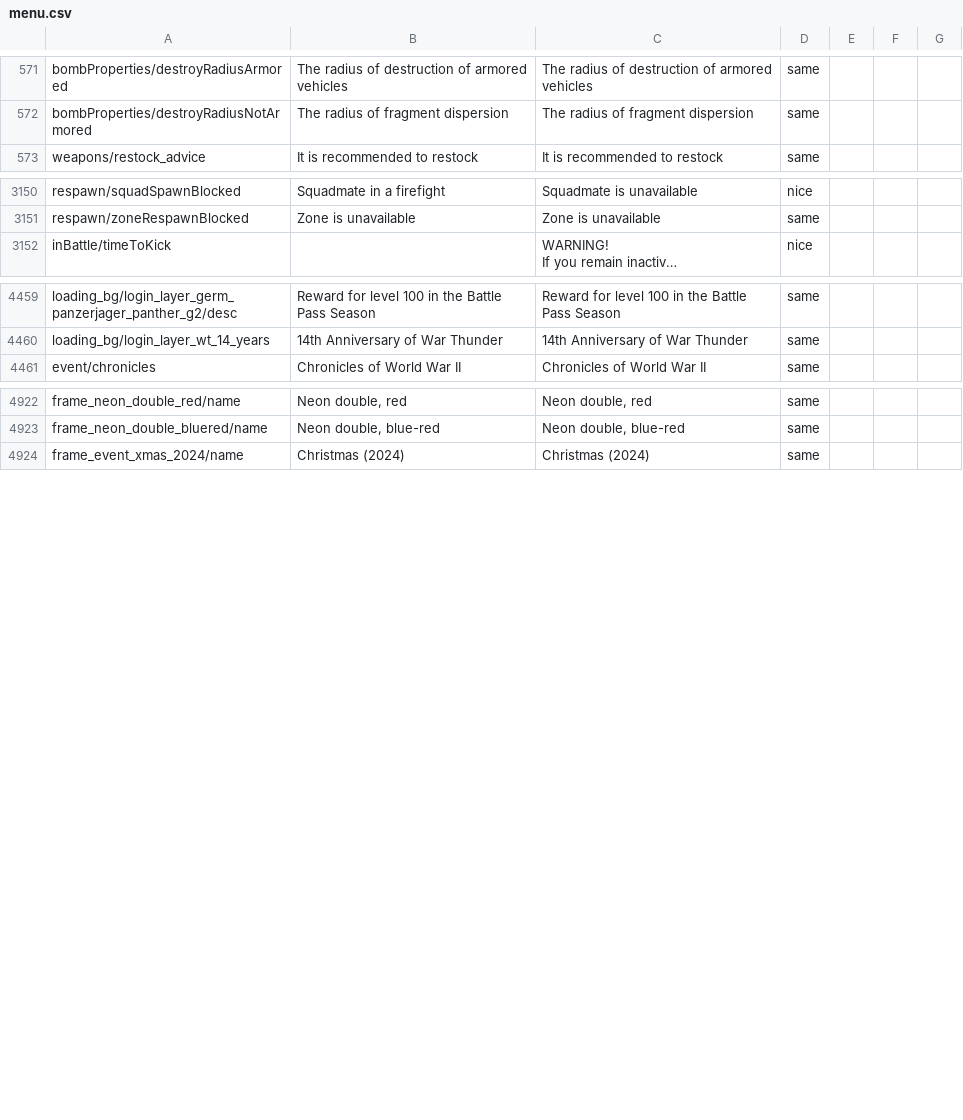
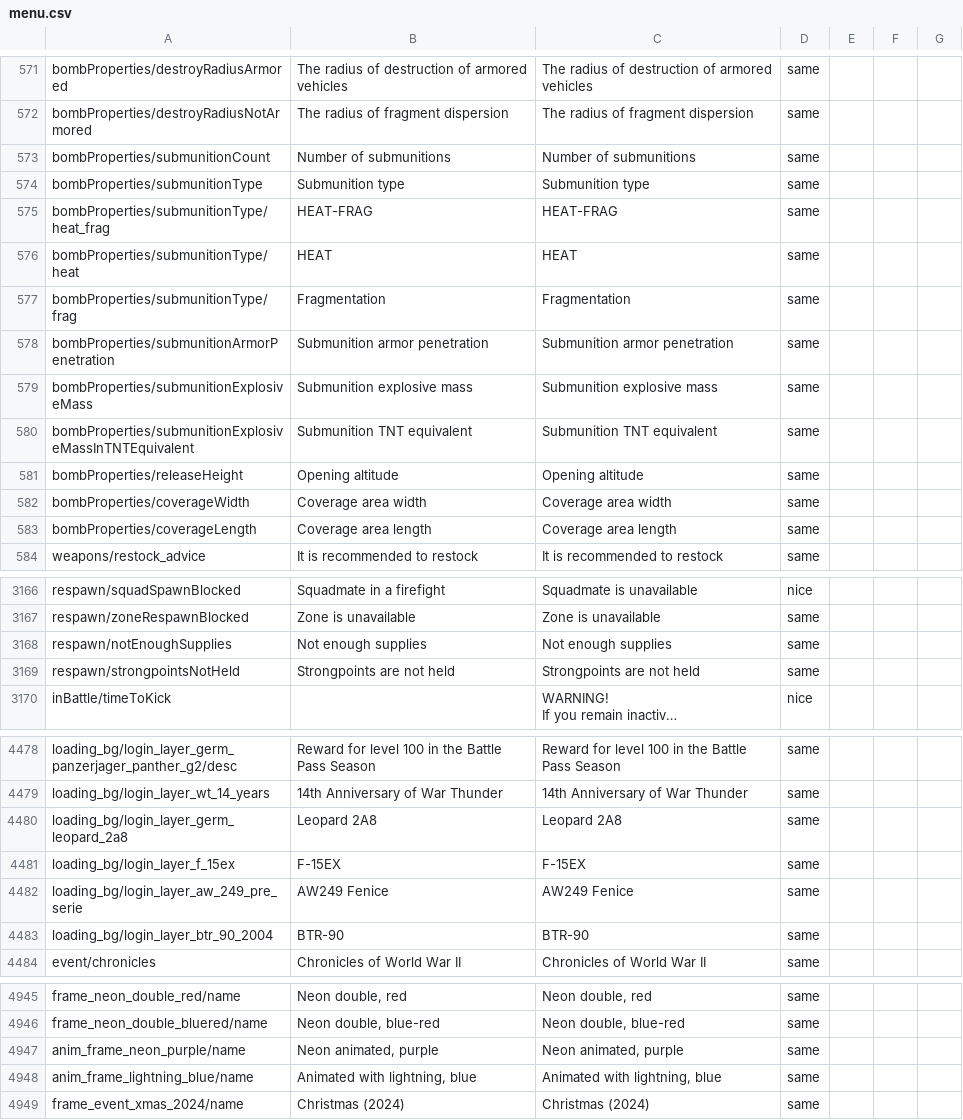
Before and after one commit to mikechuy/SCAM, a CSV file: menu.csv, drawn as a sheet; only a part is shown, gaps mark what is left out; long unchanged cells end in …; the diff covers the shown part only; the diff names each change by its address in the sheet, - before the commit and + after, or states it on an @@ line.

```diff
--- a/menu.csv
+++ b/menu.csv
+row 573: bombProperties/submunitionCount | Number of submunitions | Number of submunitions | same
+row 574: bombProperties/submunitionType | Submunition type | Submunition type | same
+row 575: bombProperties/submunitionType/heat_frag | HEAT-FRAG | HEAT-FRAG | same
+row 576: bombProperties/submunitionType/heat | HEAT | HEAT | same
+row 577: bombProperties/submunitionType/frag | Fragmentation | Fragmentation | same
+row 578: bombProperties/submunitionArmorPenetration | Submunition armor penetration | Submunition armor penetration | same
+row 579: bombProperties/submunitionExplosiveMass | Submunition explosive mass | Submunition explosive mass | same
+row 580: bombProperties/submunitionExplosiveMassInTNTEquivalent | Submunition TNT equivalent | Submunition TNT equivalent | same
+row 581: bombProperties/releaseHeight | Opening altitude | Opening altitude | same
+row 582: bombProperties/coverageWidth | Coverage area width | Coverage area width | same
+row 583: bombProperties/coverageLength | Coverage area length | Coverage area length | same
+row 3168: respawn/notEnoughSupplies | Not enough supplies | Not enough supplies | same
+row 3169: respawn/strongpointsNotHeld | Strongpoints are not held | Strongpoints are not held | same
+row 4480: loading_bg/login_layer_germ_leopard_2a8 | Leopard 2A8 | Leopard 2A8 | same
+row 4481: loading_bg/login_layer_f_15ex | F-15EX | F-15EX | same
+row 4482: loading_bg/login_layer_aw_249_pre_serie | AW249 Fenice | AW249 Fenice | same
+row 4483: loading_bg/login_layer_btr_90_2004 | BTR-90 | BTR-90 | same
+row 4947: anim_frame_neon_purple/name | Neon animated, purple | Neon animated, purple | same
+row 4948: anim_frame_lightning_blue/name | Animated with lightning, blue | Animated with lightning, blue | same
```
Also changed, not shown: 6 added rows and 11 edited cells elsewhere in this file, inf.csv, menu_events.csv, 5 other files.
